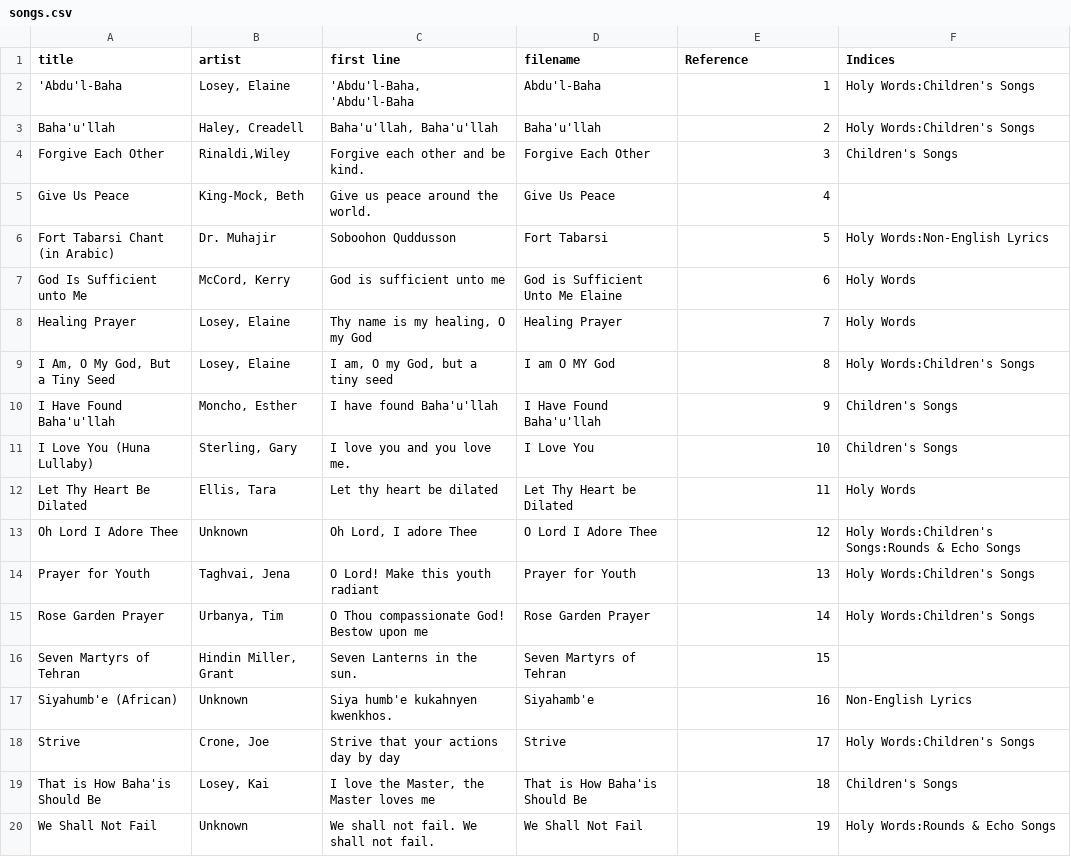
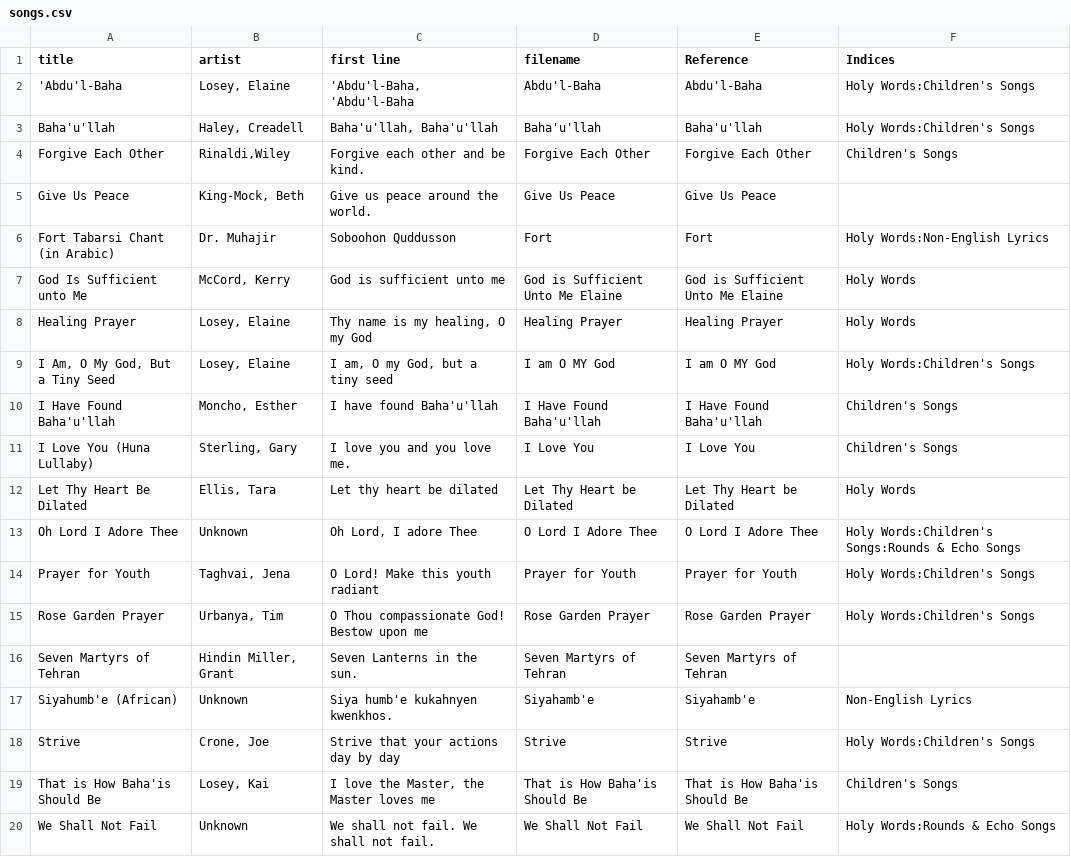
Before and after one commit to robinlosey/songbook, a CSV file: songbook/songs.csv, drawn as a sheet.

Commit message:
Fetches and updates song data from remote CSV
Refactors the data update process to fetch CSV data from a remote URL. It now compares a bundled version with an online version, downloading the online CSV if it's newer. Includes fallback mechanism to bundled version if the online download fails.

Also, the code now loads the CSV from the application support directory first, falling back to the bundled resource if not found, and cleans up whitespace from song data.

```diff
--- a/songbook/songs.csv
+++ b/songbook/songs.csv
@@ -1,20 +1,20 @@
 title,artist,first line,filename,Reference,Indices
-'Abdu'l-Baha,"Losey, Elaine","'Abdu'l-Baha, 'Abdu'l-Baha",Abdu'l-Baha,1,Holy Words:Children's Songs
-Baha'u'llah,"Haley, Creadell","Baha'u'llah, Baha'u'llah",Baha'u'llah,2,Holy Words:Children's Songs
-Forgive Each Other,"Rinaldi,Wiley",Forgive each other and be kind.,Forgive Each Other,3,Children's Songs
-Give Us Peace,"King-Mock, Beth",Give us peace around the world.,Give Us Peace,4,
-Fort Tabarsi Chant (in Arabic),Dr. Muhajir,Soboohon Quddusson,Fort Tabarsi,5,Holy Words:Non-English Lyrics
-God Is Sufficient unto Me,"McCord, Kerry",God is sufficient unto me,God is Sufficient Unto Me Elaine,6,Holy Words
-Healing Prayer,"Losey, Elaine","Thy name is my healing, O my God",Healing Prayer,7,Holy Words
-"I Am, O My God, But a Tiny Seed","Losey, Elaine","I am, O my God, but a tiny seed",I am O MY God,8,Holy Words:Children's Songs
-I Have Found Baha'u'llah,"Moncho, Esther",I have found Baha'u'llah,I Have Found Baha'u'llah,9,Children's Songs
-I Love You (Huna Lullaby),"Sterling, Gary",I love you and you love me.,I Love You,10,Children's Songs
-Let Thy Heart Be Dilated,"Ellis, Tara",Let thy heart be dilated,Let Thy Heart be Dilated,11,Holy Words
-Oh Lord I Adore Thee,Unknown,"Oh Lord, I adore Thee",O Lord I Adore Thee,12,Holy Words:Children's Songs:Rounds & Echo Songs
-Prayer for Youth,"Taghvai, Jena",O Lord!  Make this youth radiant,Prayer for Youth,13,Holy Words:Children's Songs
-Rose Garden Prayer,"Urbanya, Tim",O Thou compassionate God!  Bestow upon me,Rose Garden Prayer,14,Holy Words:Children's Songs
-Seven Martyrs of Tehran,"Hindin Miller, Grant",Seven Lanterns in the sun.,Seven Martyrs of Tehran,15,
-Siyahumb'e (African),Unknown,Siya humb'e kukahnyen kwenkhos.,Siyahamb'e,16,Non-English Lyrics
-Strive,"Crone, Joe",Strive that your actions day by day,Strive,17,Holy Words:Children's Songs
-That is How Baha'is Should Be,"Losey, Kai","I love the Master, the Master loves me",That is How Baha'is Should Be,18,Children's Songs
-We Shall Not Fail,Unknown,We shall not fail. We shall not fail.,We Shall Not Fail,19,Holy Words:Rounds & Echo Songs
+'Abdu'l-Baha,"Losey, Elaine","'Abdu'l-Baha, 'Abdu'l-Baha",Abdu'l-Baha,Abdu'l-Baha,Holy Words:Children's Songs
+Baha'u'llah,"Haley, Creadell","Baha'u'llah, Baha'u'llah",Baha'u'llah,Baha'u'llah,Holy Words:Children's Songs
+Forgive Each Other,"Rinaldi,Wiley",Forgive each other and be kind.,Forgive Each Other,Forgive Each Other,Children's Songs
+Give Us Peace,"King-Mock, Beth",Give us peace around the world.,Give Us Peace,Give Us Peace,
+Fort Tabarsi Chant (in Arabic),Dr. Muhajir,Soboohon Quddusson,Fort,Fort,Holy Words:Non-English Lyrics
+God Is Sufficient unto Me,"McCord, Kerry",God is sufficient unto me,God is Sufficient Unto Me Elaine,God is Sufficient Unto Me Elaine,Holy Words
+Healing Prayer,"Losey, Elaine","Thy name is my healing, O my God",Healing Prayer,Healing Prayer,Holy Words
+"I Am, O My God, But a Tiny Seed","Losey, Elaine","I am, O my God, but a tiny seed",I am O MY God,I am O MY God,Holy Words:Children's Songs
+I Have Found Baha'u'llah,"Moncho, Esther",I have found Baha'u'llah,I Have Found Baha'u'llah,I Have Found Baha'u'llah,Children's Songs
+I Love You (Huna Lullaby),"Sterling, Gary",I love you and you love me.,I Love You,I Love You,Children's Songs
+Let Thy Heart Be Dilated,"Ellis, Tara",Let thy heart be dilated,Let Thy Heart be Dilated,Let Thy Heart be Dilated,Holy Words
+Oh Lord I Adore Thee,Unknown,"Oh Lord, I adore Thee",O Lord I Adore Thee,O Lord I Adore Thee,Holy Words:Children's Songs:Rounds & Echo Songs
+Prayer for Youth,"Taghvai, Jena",O Lord!  Make this youth radiant,Prayer for Youth,Prayer for Youth,Holy Words:Children's Songs
+Rose Garden Prayer,"Urbanya, Tim",O Thou compassionate God!  Bestow upon me,Rose Garden Prayer,Rose Garden Prayer,Holy Words:Children's Songs
+Seven Martyrs of Tehran,"Hindin Miller, Grant",Seven Lanterns in the sun.,Seven Martyrs of Tehran,Seven Martyrs of Tehran,
+Siyahumb'e (African),Unknown,Siya humb'e kukahnyen kwenkhos.,Siyahamb'e,Siyahamb'e,Non-English Lyrics
+Strive,"Crone, Joe",Strive that your actions day by day,Strive,Strive,Holy Words:Children's Songs
+That is How Baha'is Should Be,"Losey, Kai","I love the Master, the Master loves me",That is How Baha'is Should Be,That is How Baha'is Should Be,Children's Songs
+We Shall Not Fail,Unknown,We shall not fail. We shall not fail.,We Shall Not Fail,We Shall Not Fail,Holy Words:Rounds & Echo Songs
```
Also changed, not shown: 1 other file.
